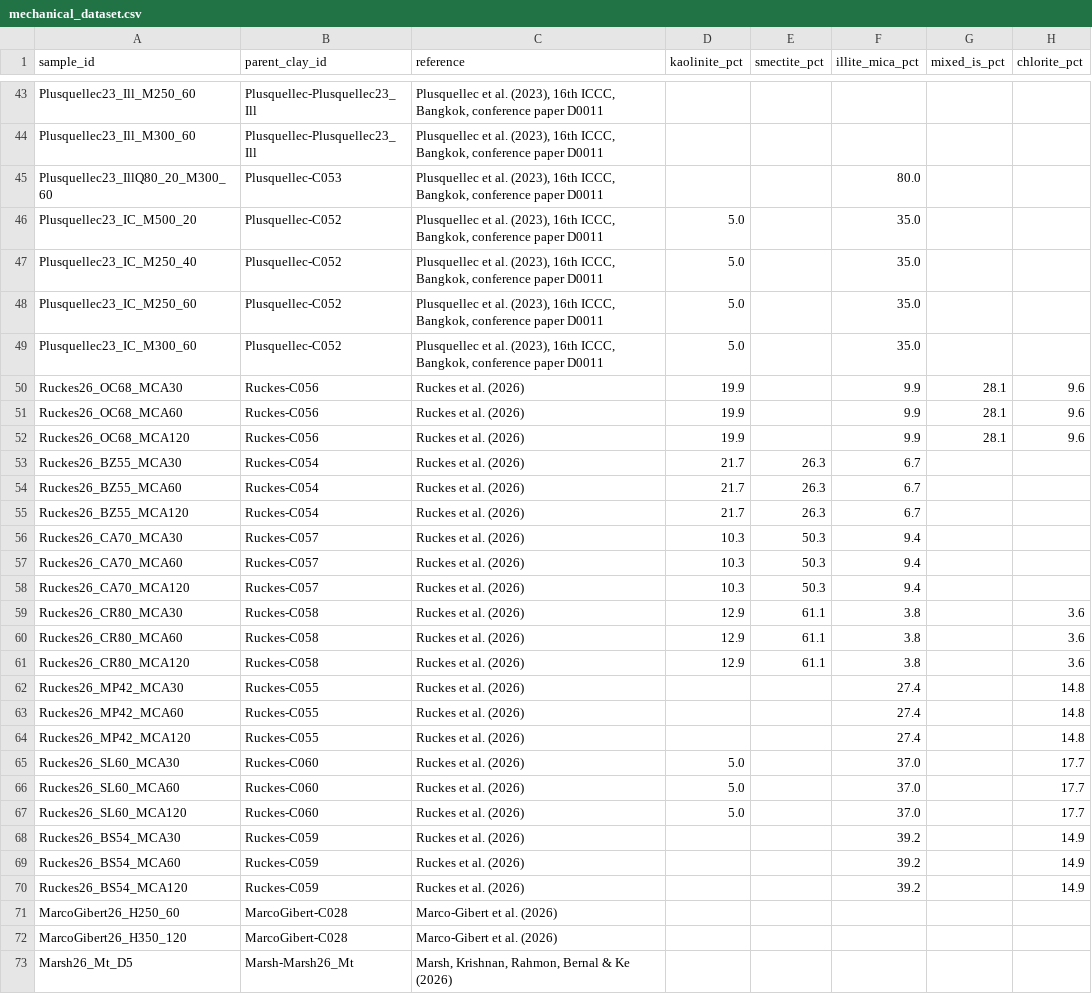
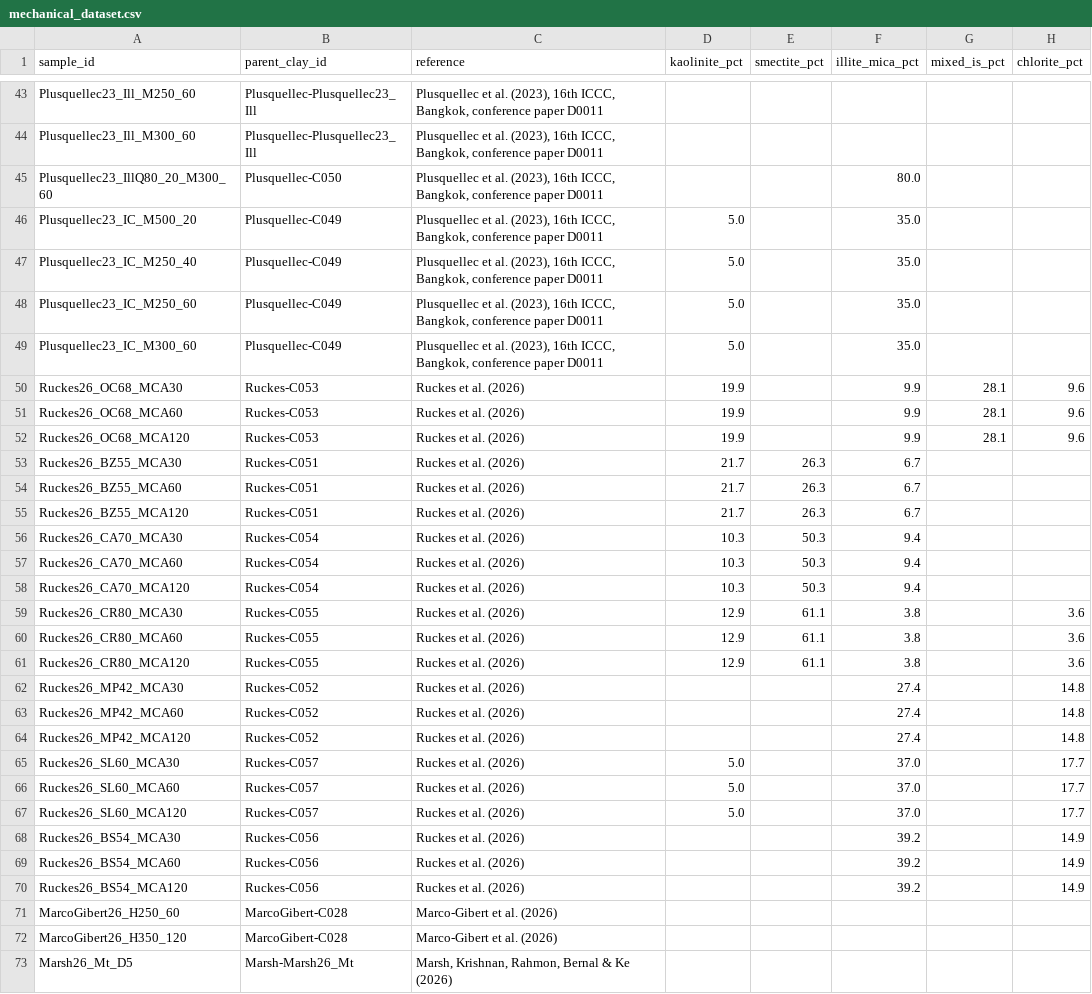
Before and after one commit to AntoninHocquet/ML-2026-P2, a CSV file: research/clay-activation-r3/processed/mechanical_dataset.csv, drawn as a sheet; only a part is shown, gaps mark what is left out; the diff covers the shown part only; the diff names each change by its address in the sheet, - before the commit and + after, or states it on an @@ line.

```diff
--- a/research/clay-activation-r3/processed/mechanical_dataset.csv
+++ b/research/clay-activation-r3/processed/mechanical_dataset.csv
-B45 (parent_clay_id): Plusquellec-C053
+B45 (parent_clay_id): Plusquellec-C050
-B46:B49 (parent_clay_id): Plusquellec-C052
+B46:B49 (parent_clay_id): Plusquellec-C049
-B50:B52 (parent_clay_id): Ruckes-C056
+B50:B52 (parent_clay_id): Ruckes-C053
-B53:B55 (parent_clay_id): Ruckes-C054
+B53:B55 (parent_clay_id): Ruckes-C051
-B56:B58 (parent_clay_id): Ruckes-C057
+B56:B58 (parent_clay_id): Ruckes-C054
-B59:B61 (parent_clay_id): Ruckes-C058
+B59:B61 (parent_clay_id): Ruckes-C055
-B62:B64 (parent_clay_id): Ruckes-C055
+B62:B64 (parent_clay_id): Ruckes-C052
-B65:B67 (parent_clay_id): Ruckes-C060
+B65:B67 (parent_clay_id): Ruckes-C057
-B68:B70 (parent_clay_id): Ruckes-C059
+B68:B70 (parent_clay_id): Ruckes-C056
```
Also changed, not shown: 22 edited cells elsewhere in this file, research/clay-activation-r3/processed/calcination_dataset.csv, research/clay-activation-r3/processed/dropped_rows.csv, 3 other files.
